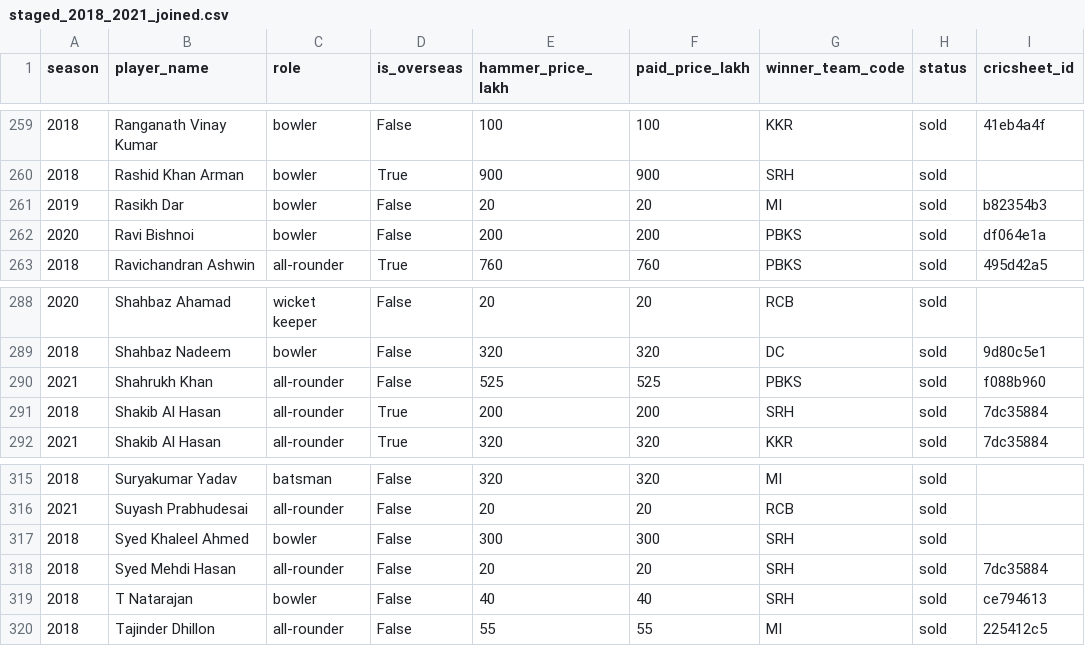
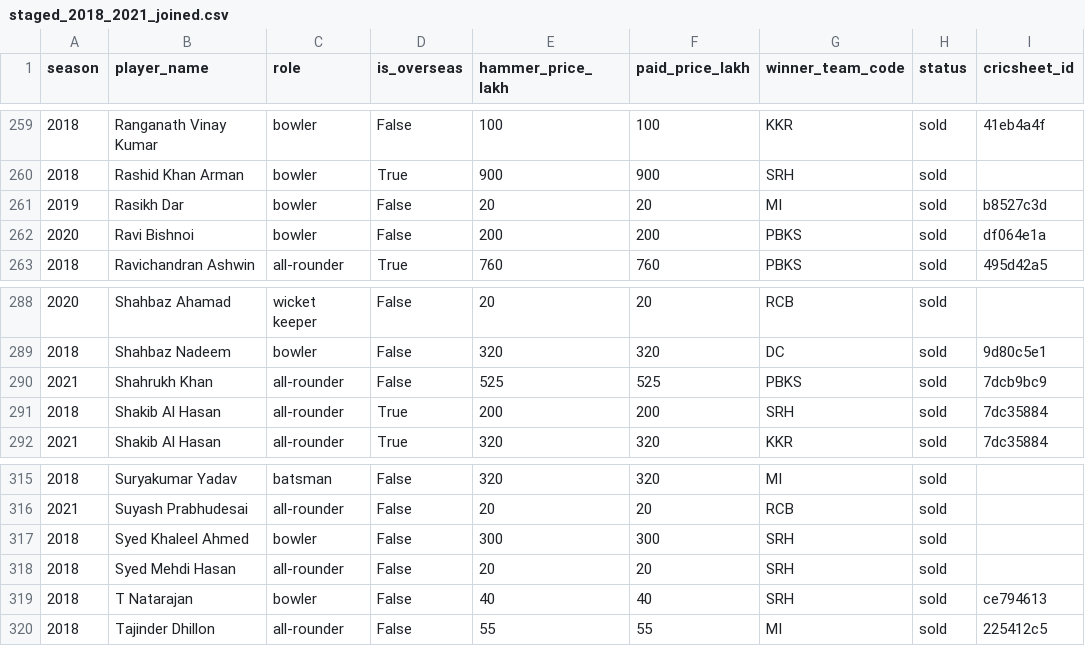
Before and after one commit to HarshThumar/ipl-auction-arena, a CSV file: data/processed/2018_2021_staging/staged_2018_2021_joined.csv, drawn as a sheet; only a part is shown, gaps mark what is left out.

```diff
--- a/data/processed/2018_2021_staging/staged_2018_2021_joined.csv
+++ b/data/processed/2018_2021_staging/staged_2018_2021_joined.csv
@@ -260,3 +260,3 @@ season,player_name,role,is_overseas,hammer_price_lakh,paid_price_lakh,winner_tea
 2018,Rashid Khan Arman,bowler,True,900,900,SRH,sold,
-2019,Rasikh Dar,bowler,False,20,20,MI,sold,b82354b3
+2019,Rasikh Dar,bowler,False,20,20,MI,sold,b8527c3d
 2020,Ravi Bishnoi,bowler,False,200,200,PBKS,sold,df064e1a
@@ -289,3 +289,3 @@ season,player_name,role,is_overseas,hammer_price_lakh,paid_price_lakh,winner_tea
 2018,Shahbaz Nadeem,bowler,False,320,320,DC,sold,9d80c5e1
-2021,Shahrukh Khan,all-rounder,False,525,525,PBKS,sold,f088b960
+2021,Shahrukh Khan,all-rounder,False,525,525,PBKS,sold,7dcb9bc9
 2018,Shakib Al Hasan,all-rounder,True,200,200,SRH,sold,7dc35884
@@ -317,3 +317,3 @@ season,player_name,role,is_overseas,hammer_price_lakh,paid_price_lakh,winner_tea
 2018,Syed Khaleel Ahmed,bowler,False,300,300,SRH,sold,
-2018,Syed Mehdi Hasan,all-rounder,False,20,20,SRH,sold,7dc35884
+2018,Syed Mehdi Hasan,all-rounder,False,20,20,SRH,sold,
 2018,T Natarajan,bowler,False,40,40,SRH,sold,ce794613
```
Also changed, not shown: data/processed/master/all_auctions_master.csv, 10 other files.
